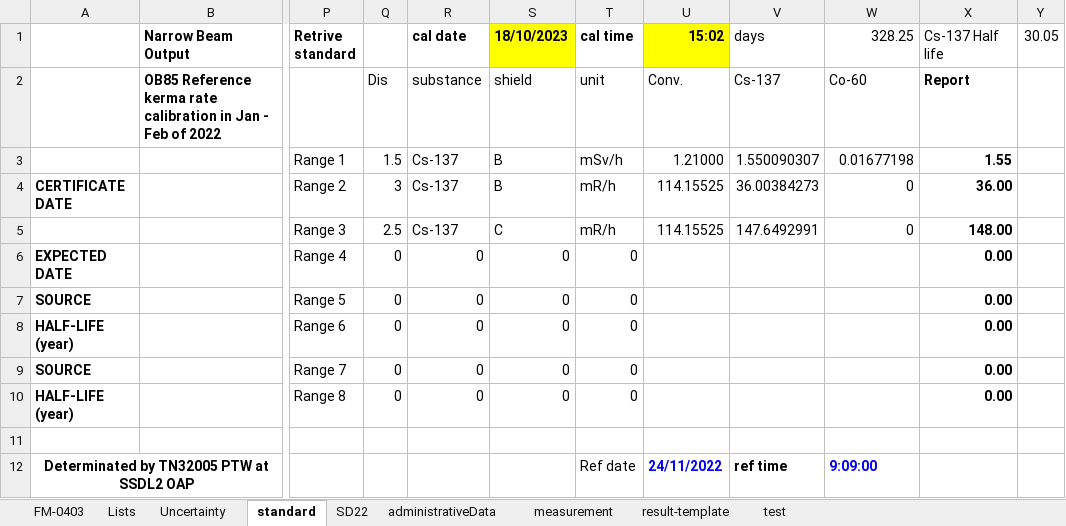
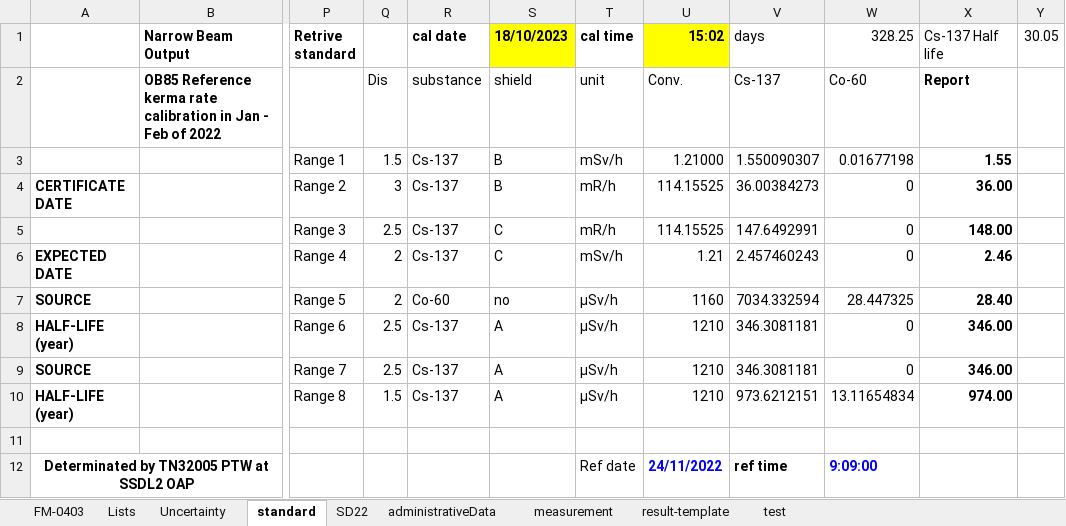
Before and after one commit to pongphanotr/digitalCertificate, an Excel workbook: FM-0403v8.xlsm, sheet standard, drawn as a sheet; only a part is shown, gaps mark what is left out; values as stored, in another font and other column widths than the file's, no borders; the diff names each change by its address in the sheet, - before the commit and + after, or states it on an @@ line.

```diff
--- a/FM-0403v8.xlsm (sheet standard)
+++ b/FM-0403v8.xlsm (sheet standard)
-Q6:Q7: 0
+Q6:Q7: 2
-R6 (cal date): 0
+R6 (cal date): Cs-137
-S6 (18/10/2023): 0
+S6 (18/10/2023): C
-T6 (cal time): 0
+T6 (cal time): mSv/h
-U6 (15:02): (empty)
+U6 (15:02): 1.21
-V6 (days): (empty)
+V6 (days): 2.457460243
-W6 (328.25): (empty)
+W6 (328.25): 0
-X6 (Cs-137 Half life): 0.00
+X6 (Cs-137 Half life): 2.46
-R7 (cal date): 0
+R7 (cal date): Co-60
-S7 (18/10/2023): 0
+S7 (18/10/2023): no
-T7:T10 (cal time): 0
+T7:T10 (cal time): µSv/h
-U7 (15:02): (empty)
+U7 (15:02): 1160
-V7 (days): (empty)
+V7 (days): 7034.332594
-W7 (328.25): (empty)
+W7 (328.25): 28.447325
-X7 (Cs-137 Half life): 0.00
+X7 (Cs-137 Half life): 28.40
-Q8:Q9: 0
+Q8:Q9: 2.5
-R8:R10 (cal date): 0
+R8:R10 (cal date): Cs-137
-S8:S10 (18/10/2023): 0
+S8:S10 (18/10/2023): A
-U8:U10 (15:02): (empty)
+U8:U10 (15:02): 1210
-V8:V9 (days): (empty)
+V8:V9 (days): 346.3081181
-W8:W9 (328.25): (empty)
+W8:W9 (328.25): 0
-X8:X9 (Cs-137 Half life): 0.00
+X8:X9 (Cs-137 Half life): 346.00
-Q10: 0
+Q10: 1.5
-V10 (days): (empty)
+V10 (days): 973.6212151
-W10 (328.25): (empty)
+W10 (328.25): 13.11654834
-X10 (Cs-137 Half life): 0.00
+X10 (Cs-137 Half life): 974.00
```
Also changed, not shown: sheet FM-0403, sheet Uncertainty, sheet Lists, sheet result-template, sheet administrativeData, sheet measurement, charts or pictures, 7 other files.
